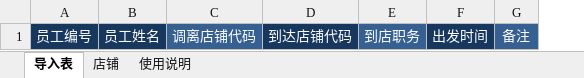
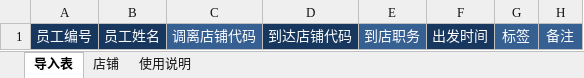
Before and after one commit to FlSHER/OA, an Excel workbook: public/template/店铺人员调动.xlsx, sheet 导入表, drawn as a sheet; values as stored, in another font and other column widths than the file's, no borders; the diff names each change by its address in the sheet, - before the commit and + after, or states it on an @@ line.

```diff
--- a/public/template/店铺人员调动.xlsx (sheet 导入表)
+++ b/public/template/店铺人员调动.xlsx (sheet 导入表)
+column G, row 1: 标签
```
